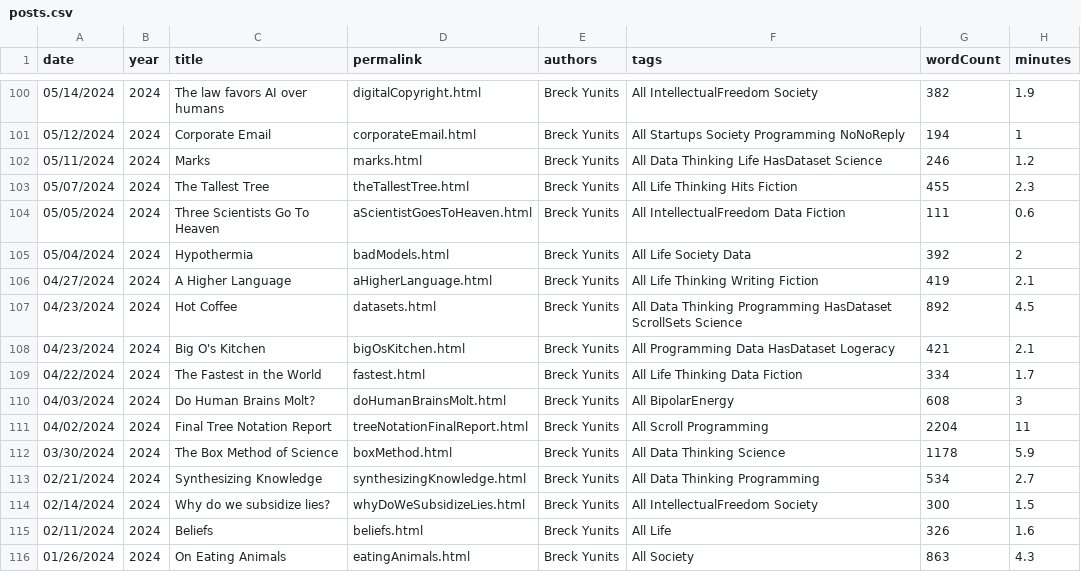
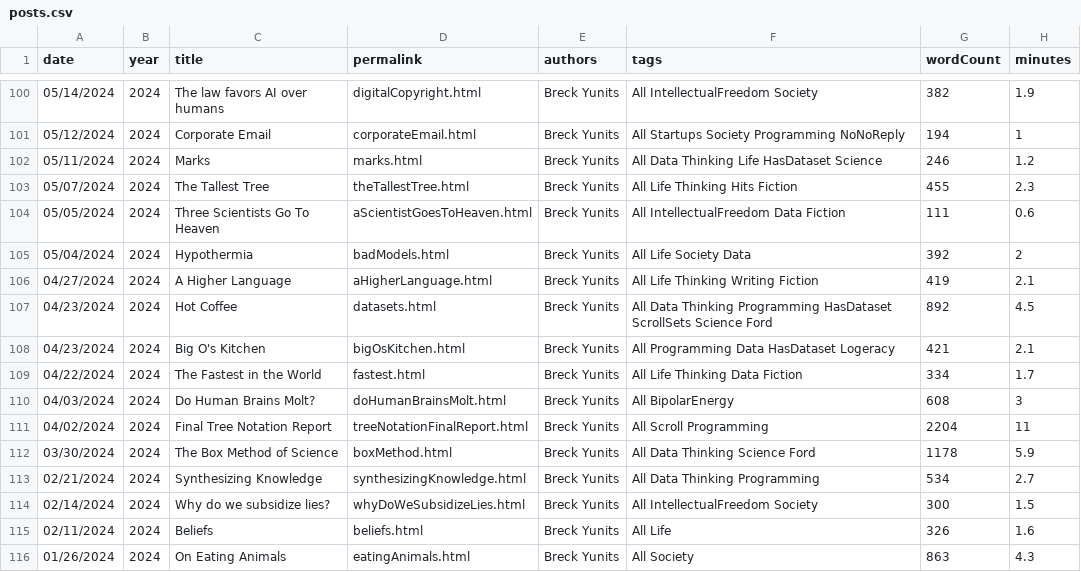
Before and after one commit to breck7/blog, a CSV file: posts.csv, drawn as a sheet; only a part is shown, gaps mark what is left out; the diff covers the shown part only.

```diff
--- a/posts.csv
+++ b/posts.csv
@@ -106,3 +106,3 @@ date,year,title,permalink,authors,tags,wordCount,minutes
 04/27/2024,2024,A Higher Language,aHigherLanguage.html,Breck Yunits,All Life Thinking Writing Fiction,419,2.1
-04/23/2024,2024,Hot Coffee,datasets.html,Breck Yunits,All Data Thinking Programming HasDataset ScrollSets Science,892,4.5
+04/23/2024,2024,Hot Coffee,datasets.html,Breck Yunits,All Data Thinking Programming HasDataset ScrollSets Science Ford,892,4.5
 04/23/2024,2024,Big O's Kitchen,bigOsKitchen.html,Breck Yunits,All Programming Data HasDataset Logeracy,421,2.1
@@ -111,3 +111,3 @@ date,year,title,permalink,authors,tags,wordCount,minutes
 04/02/2024,2024,Final Tree Notation Report,treeNotationFinalReport.html,Breck Yunits,All Scroll Programming,2204,11
-03/30/2024,2024,The Box Method of Science,boxMethod.html,Breck Yunits,All Data Thinking Science,1178,5.9
+03/30/2024,2024,The Box Method of Science,boxMethod.html,Breck Yunits,All Data Thinking Science Ford,1178,5.9
 02/21/2024,2024,Synthesizing Knowledge,synthesizingKnowledge.html,Breck Yunits,All Data Thinking Programming,534,2.7
```
Also changed, not shown: 13 edited cells elsewhere in this file, posts.tsv, 47 other files.
